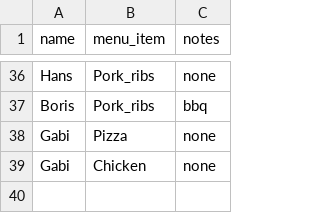
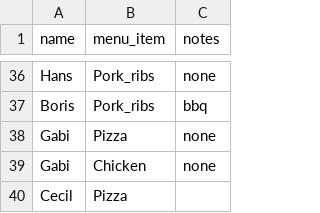
Before and after one commit to AMendez-SBSSecurity/DevSecOps-WebApp-Demo, a CSV file: static/data.csv, drawn as a sheet; only a part is shown, gaps mark what is left out.

Commit message:
New Register

```diff
--- a/static/data.csv
+++ b/static/data.csv
@@ -39 +39,2 @@ Gabi,Pizza,none
 Gabi,Chicken,none
+Cecil,Pizza,
```
